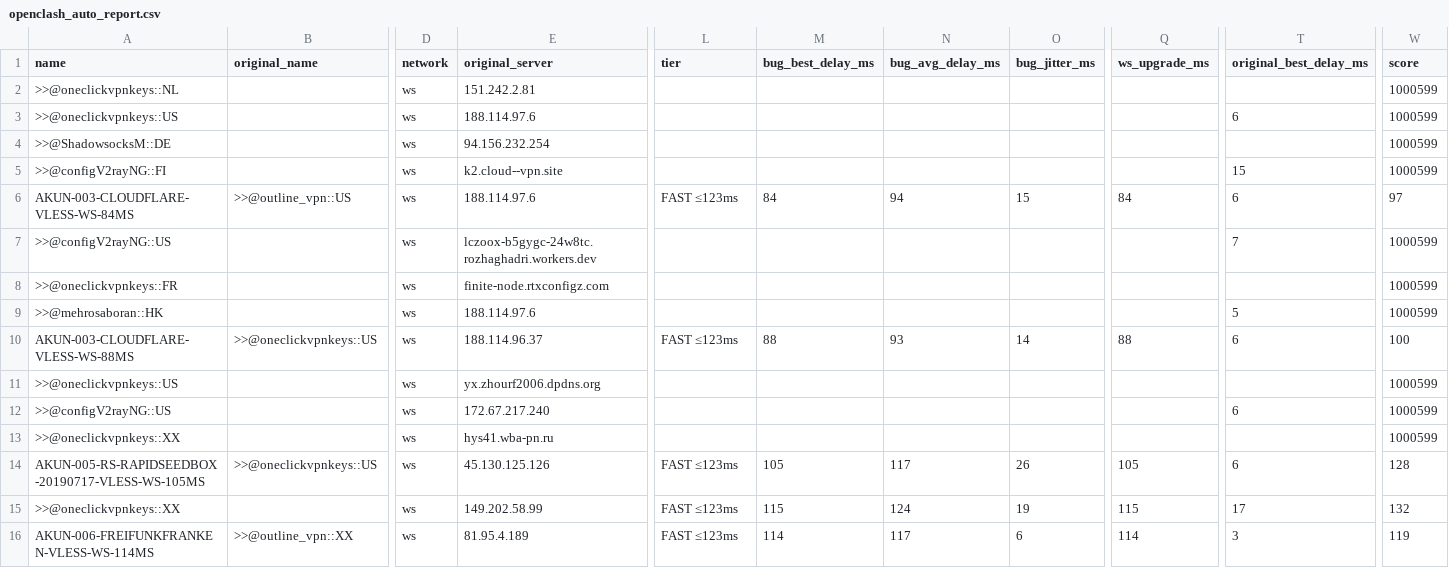
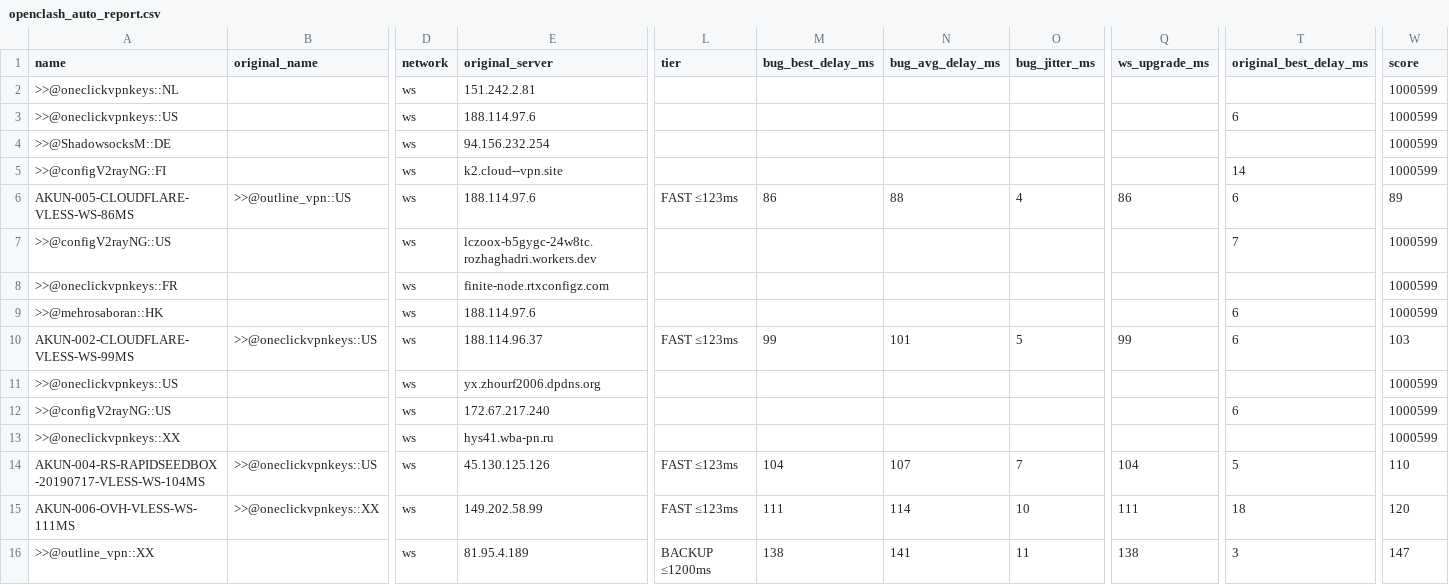
Before and after one commit to adiorany3/HerYaml, a CSV file: openclash_auto_report.csv, drawn as a sheet; only a part is shown, gaps mark what is left out; removed rows and columns are numbered as before the commit, all else as after; rows hold the shown columns only; the diff covers the shown part only; the diff names each change by its address in the sheet, - before the commit and + after, or states it on an @@ line.

```diff
--- a/openclash_auto_report.csv
+++ b/openclash_auto_report.csv
-T5 (original_best_delay_ms): 15
+T5 (original_best_delay_ms): 14
-A6 (name): AKUN-003-CLOUDFLARE-VLESS-WS-84MS
+A6 (name): AKUN-005-CLOUDFLARE-VLESS-WS-86MS
-M6 (bug_best_delay_ms): 84
+M6 (bug_best_delay_ms): 86
-N6 (bug_avg_delay_ms): 94
+N6 (bug_avg_delay_ms): 88
-O6 (bug_jitter_ms): 15
+O6 (bug_jitter_ms): 4
-Q6 (ws_upgrade_ms): 84
+Q6 (ws_upgrade_ms): 86
-W6 (score): 97
+W6 (score): 89
-T9 (original_best_delay_ms): 5
+T9 (original_best_delay_ms): 6
-A10 (name): AKUN-003-CLOUDFLARE-VLESS-WS-88MS
+A10 (name): AKUN-002-CLOUDFLARE-VLESS-WS-99MS
-M10 (bug_best_delay_ms): 88
+M10 (bug_best_delay_ms): 99
-N10 (bug_avg_delay_ms): 93
+N10 (bug_avg_delay_ms): 101
-O10 (bug_jitter_ms): 14
+O10 (bug_jitter_ms): 5
-Q10 (ws_upgrade_ms): 88
+Q10 (ws_upgrade_ms): 99
-W10 (score): 100
+W10 (score): 103
-A14 (name): AKUN-005-RS-RAPIDSEEDBOX-20190717-VLESS-WS-105MS
+A14 (name): AKUN-004-RS-RAPIDSEEDBOX-20190717-VLESS-WS-104MS
-M14 (bug_best_delay_ms): 105
+M14 (bug_best_delay_ms): 104
-N14 (bug_avg_delay_ms): 117
+N14 (bug_avg_delay_ms): 107
-O14 (bug_jitter_ms): 26
+O14 (bug_jitter_ms): 7
-Q14 (ws_upgrade_ms): 105
+Q14 (ws_upgrade_ms): 104
-T14 (original_best_delay_ms): 6
+T14 (original_best_delay_ms): 5
-W14 (score): 128
+W14 (score): 110
+row 15: AKUN-006-OVH-VLESS-WS-111MS | >>@oneclickvpnkeys::XX | ws | 149.202.58.99 | FAST ≤123ms | 111 | 114 | 10 | 111 | 18 | 120
-A16 (name): >>@oneclickvpnkeys::XX
+A16 (name): >>@outline_vpn::XX
-E16 (original_server): 149.202.58.99
+E16 (original_server): 81.95.4.189
-L16 (tier): FAST ≤123ms
+L16 (tier): BACKUP ≤1200ms
-M16 (bug_best_delay_ms): 115
+M16 (bug_best_delay_ms): 138
-N16 (bug_avg_delay_ms): 124
+N16 (bug_avg_delay_ms): 141
-O16 (bug_jitter_ms): 19
+O16 (bug_jitter_ms): 11
-Q16 (ws_upgrade_ms): 115
+Q16 (ws_upgrade_ms): 138
-T16 (original_best_delay_ms): 17
+T16 (original_best_delay_ms): 3
-W16 (score): 132
+W16 (score): 147
-row 16: AKUN-006-FREIFUNKFRANKEN-VLESS-WS-114MS | >>@outline_vpn::XX | ws | 81.95.4.189 | FAST ≤123ms | 114 | 117 | 6 | 114 | 3 | 119
```
Also changed, not shown: 25 edited cells elsewhere in this file, openclash_compat_report.csv, urltest_report.csv, 12 other files.
